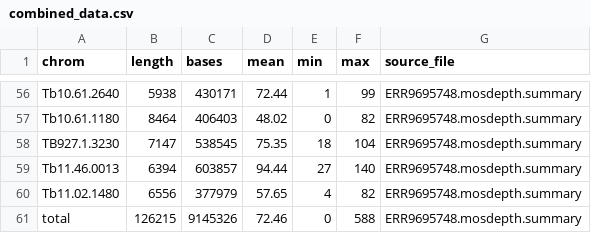
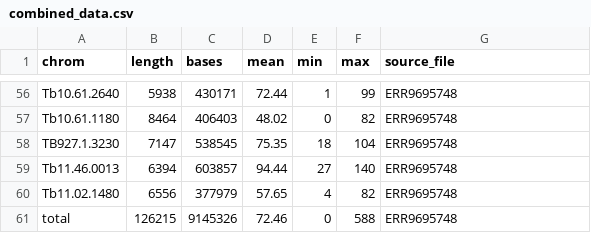
Before and after one commit to goldrieve/monotrac-nf, a CSV file: combined_data.csv, drawn as a sheet; only a part is shown, gaps mark what is left out; the diff covers the shown part only; the diff names each change by its address in the sheet, - before the commit and + after, or states it on an @@ line.

```diff
--- a/combined_data.csv
+++ b/combined_data.csv
-G56:G61 (source_file): ERR9695748.mosdepth.summary
+G56:G61 (source_file): ERR9695748
```
Also changed, not shown: 54 edited cells elsewhere in this file, 1 other file.
